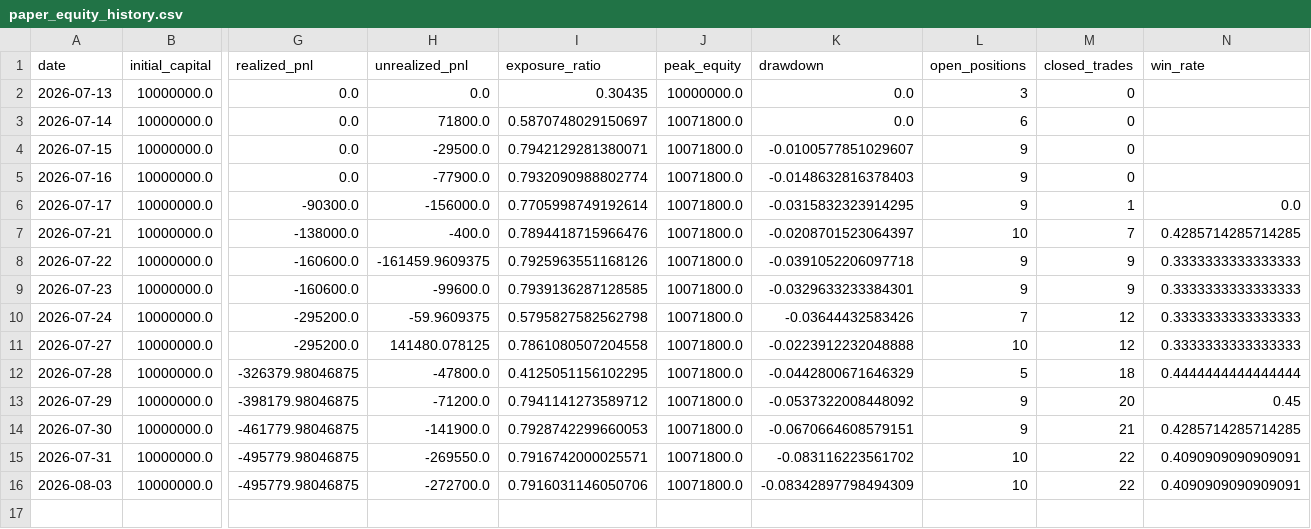
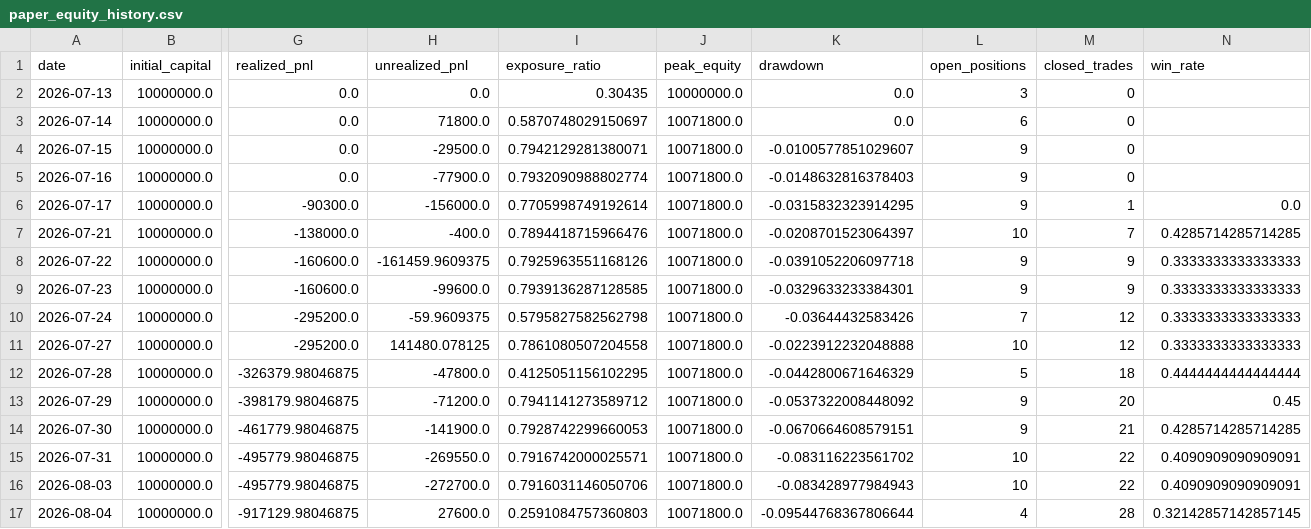
Before and after one commit to M-Osugi1230/momentum-chimpan, a CSV file: data/paper_equity_history.csv, drawn as a sheet; only a part is shown, gaps mark what is left out; rows hold the shown columns only; the diff names each change by its address in the sheet, - before the commit and + after, or states it on an @@ line.

```diff
--- a/data/paper_equity_history.csv
+++ b/data/paper_equity_history.csv
-K16 (drawdown): -0.08342897798494309
+K16 (drawdown): -0.083428977984943
+row 17: 2026-08-04 | 10000000.0 | -917129.98046875 | 27600.0 | 0.2591084757360803 | 10071800.0 | -0.09544768367806644 | 4 | 28 | 0.32142857142857145
```
Also changed, not shown: data/execution_audit.csv, data/paper_portfolio.csv, 7 other files.
